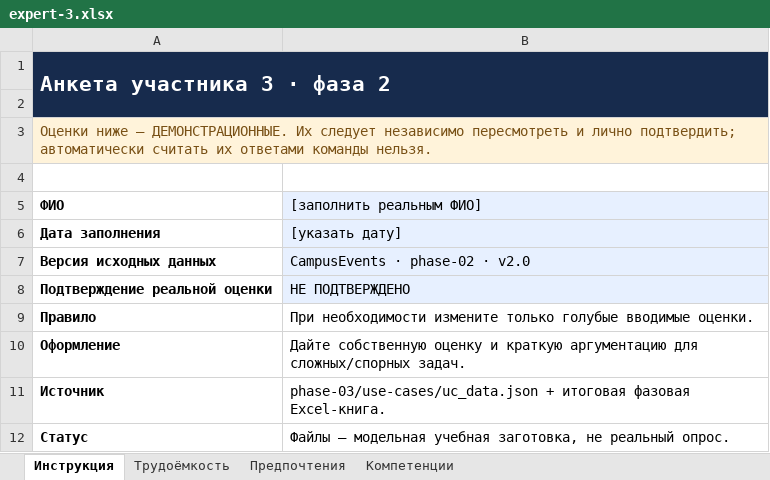
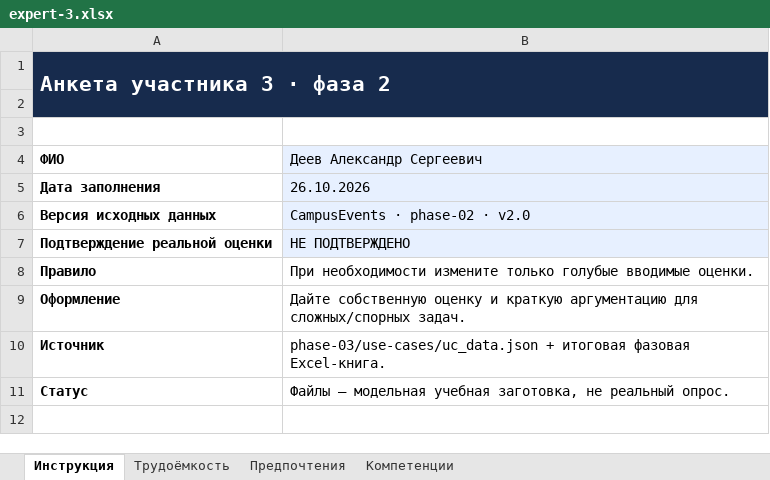
Before and after one commit to VlaydDetect/ProjectManagment, an Excel workbook: phase-02/expert-inputs/expert-3.xlsx, sheet Инструкция, drawn as a sheet; values as stored, in another font and other column widths than the file's, no borders; removed rows and columns are numbered as before the commit, all else as after; the diff names each change by its address in the sheet, - before the commit and + after, or states it on an @@ line.

```diff
--- a/phase-02/expert-inputs/expert-3.xlsx (sheet Инструкция)
+++ b/phase-02/expert-inputs/expert-3.xlsx (sheet Инструкция)
-row 3: Оценки ниже — ДЕМОНСТРАЦИОННЫЕ. Их следует независимо пересмотреть и лично подтвердить; автоматически считать их ответами команды нельзя.
-B4: [заполнить реальным ФИО]
+B4: Деев Александр Сергеевич
-B5 (Деев Александр Сергеевич): [указать дату]
+B5 (Деев Александр Сергеевич): 26.10.2026
```
Also changed, not shown: sheet Компетенции, sheet Предпочтения, sheet Трудоёмкость, phase-02/expert-inputs/expert-1.xlsx, phase-02/expert-inputs/expert-2.xlsx, 9 other files.
